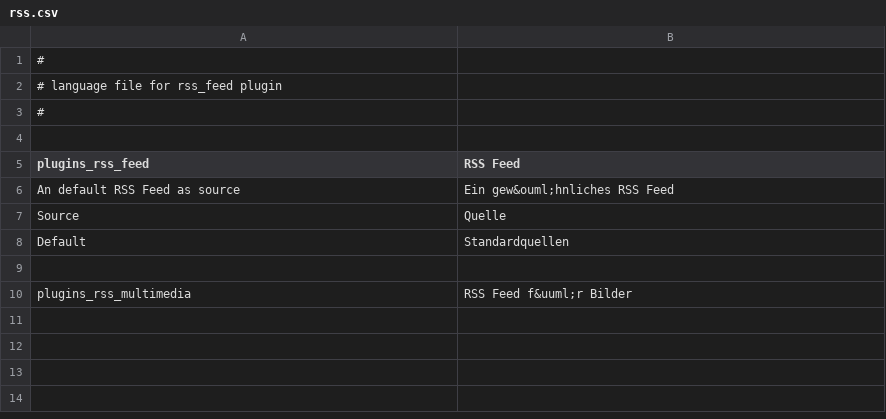
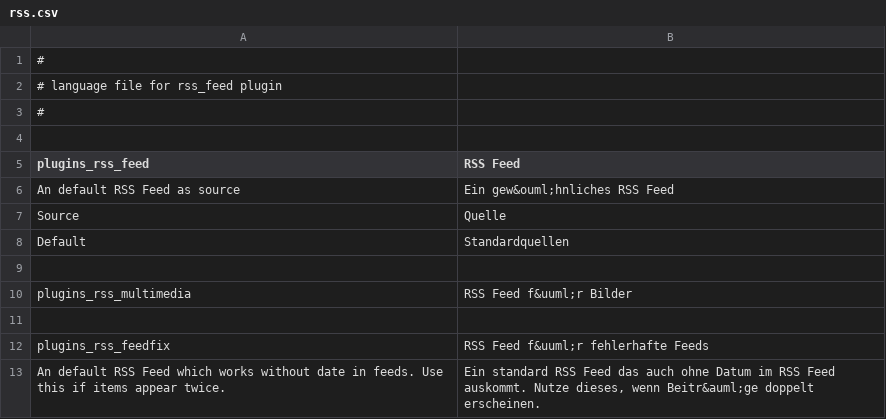
Before and after one commit to AlexFaraino/RSS-Lounge-Fork, a CSV file: plugins/rss/locale/de/rss.csv, drawn as a sheet; the diff names each change by its address in the sheet, - before the commit and + after, or states it on an @@ line.

Commit message:
New feed plugin for invalid feeds with wrong timestamps. This plugin will create the id of an entry only with title and content.

```diff
--- a/plugins/rss/locale/de/rss.csv
+++ b/plugins/rss/locale/de/rss.csv
+row 11: (empty)
+row 12: plugins_rss_feedfix | RSS Feed f&uuml;r fehlerhafte Feeds
+row 13: An default RSS Feed which works without date in feeds. Use this if items appear twice. | Ein standard RSS Feed das auch ohne Datum im RSS Feed auskommt. Nutze dieses, wenn Beitr&auml;ge doppelt erscheinen.
```
Also changed, not shown: 2 other files.
